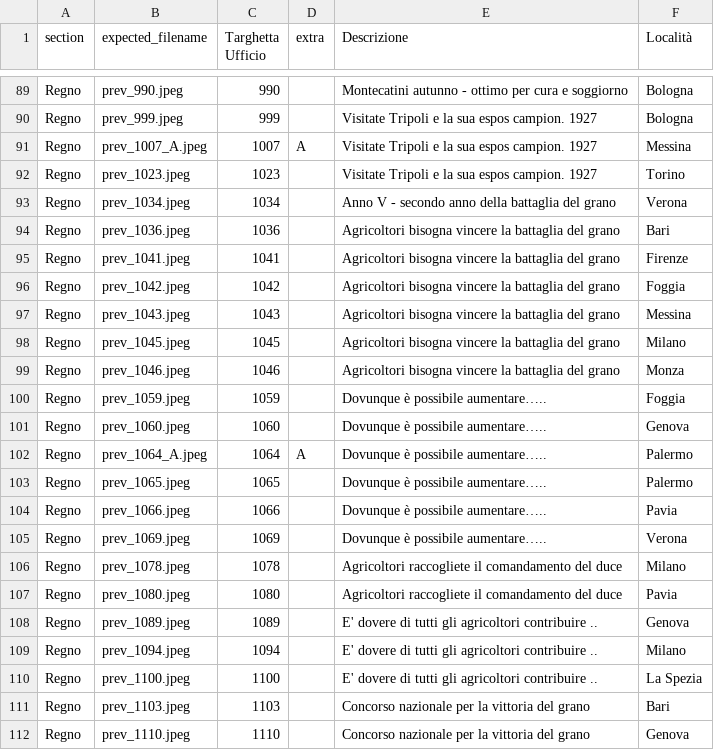
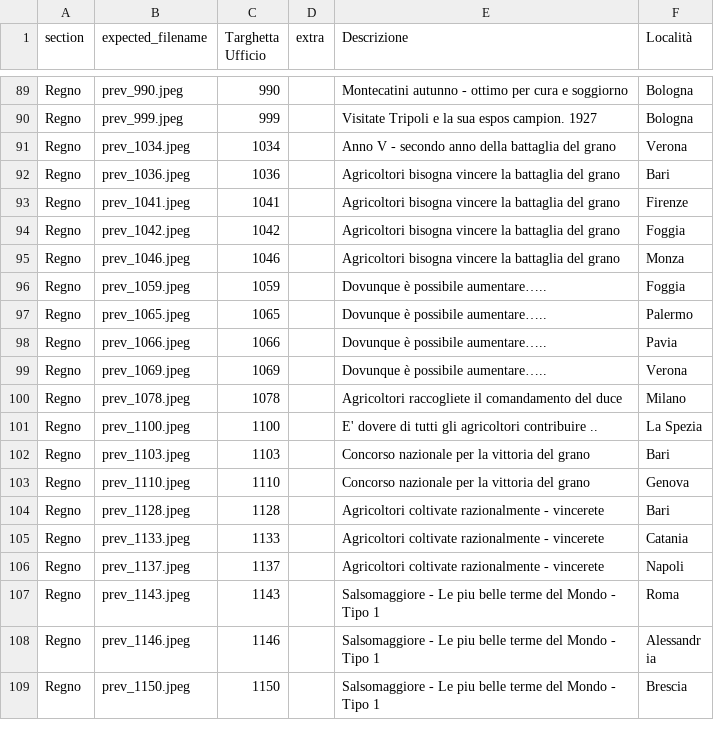
Before and after one commit to francyphil/francyphil.github.io, a CSV file: missing_images.csv, drawn as a sheet; only a part is shown, gaps mark what is left out; the shorter side is filled out with more unchanged rows; the diff names each change by its address in the sheet, - before the commit and + after, or states it on an @@ line.

```diff
--- a/missing_images.csv
+++ b/missing_images.csv
-row 91: Regno | prev_1007_A.jpeg | 1007 | A | Visitate Tripoli e la sua espos campion. 1927 | Messina
-row 92: Regno | prev_1023.jpeg | 1023 |  | Visitate Tripoli e la sua espos campion. 1927 | Torino
-row 97: Regno | prev_1043.jpeg | 1043 |  | Agricoltori bisogna vincere la battaglia del grano | Messina
-row 98: Regno | prev_1045.jpeg | 1045 |  | Agricoltori bisogna vincere la battaglia del grano | Milano
-row 101: Regno | prev_1060.jpeg | 1060 |  | Dovunque è possibile aumentare….. | Genova
-row 102: Regno | prev_1064_A.jpeg | 1064 | A | Dovunque è possibile aumentare….. | Palermo
-row 107: Regno | prev_1080.jpeg | 1080 |  | Agricoltori raccogliete il comandamento del duce | Pavia
-row 108: Regno | prev_1089.jpeg | 1089 |  | E' dovere di tutti gli agricoltori contribuire .. | Genova
-row 109: Regno | prev_1094.jpeg | 1094 |  | E' dovere di tutti gli agricoltori contribuire .. | Milano
```
Also changed, not shown: 10 other files.
